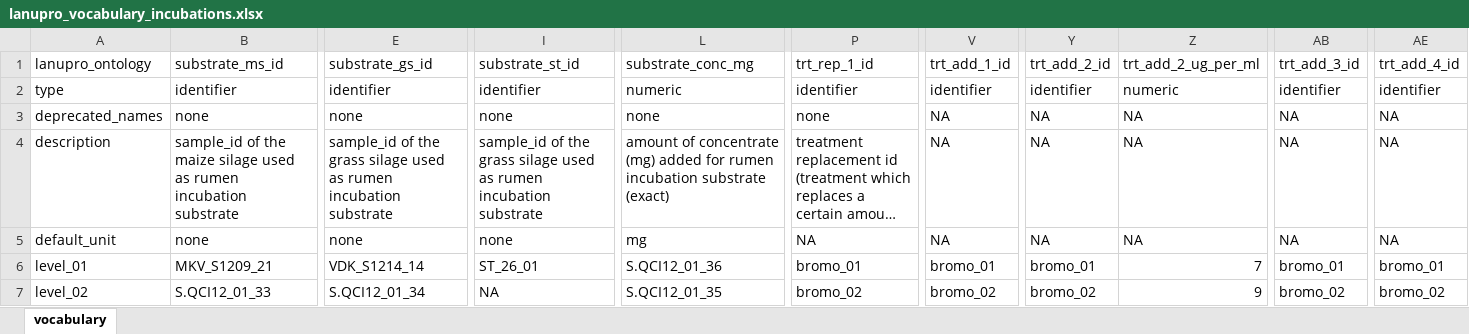
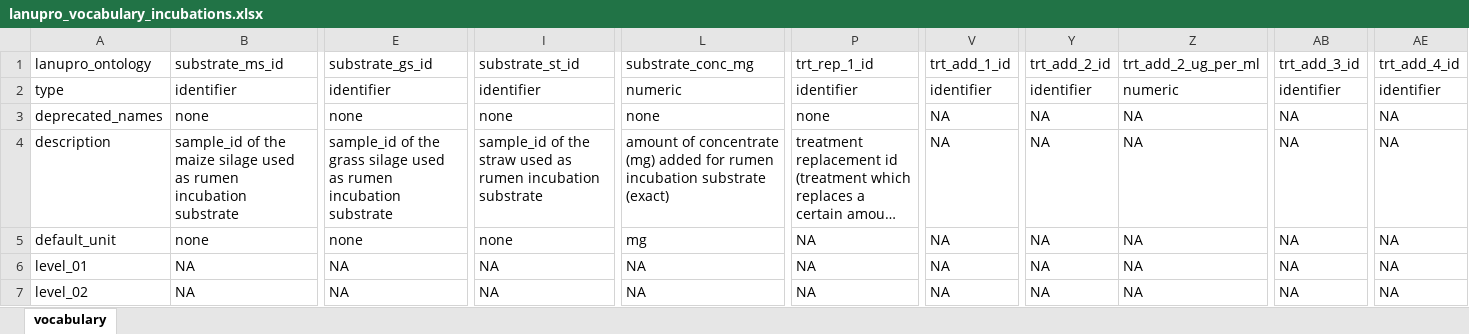
Before and after one commit to lanupro-analytics/lanupro_vocabulary, an Excel workbook: data/raw_results/lanupro_vocabulary_incubations.xlsx, sheet vocabulary, drawn as a sheet; only a part is shown, gaps mark what is left out; long unchanged cells end in …; values as stored, in another font and other column widths than the file's, no borders; table styles not drawn; the diff covers the shown part only; the diff names each change by its address in the sheet, - before the commit and + after, or states it on an @@ line.

```diff
--- a/data/raw_results/lanupro_vocabulary_incubations.xlsx (sheet vocabulary)
+++ b/data/raw_results/lanupro_vocabulary_incubations.xlsx (sheet vocabulary)
-I4: …of the grass silage used as…
+I4: …of the straw used as…
-B6: MKV_S1209_21
+B6: NA
-E6: VDK_S1214_14
+E6: NA
-I6: ST_26_01
+I6: NA
-L6: S.QCI12_01_36
+L6: NA
-P6: bromo_01
+P6: NA
-V6: bromo_01
+V6: NA
-Y6: bromo_01
+Y6: NA
-Z6: 7
+Z6: NA
-AB6: bromo_01
+AB6: NA
-AE6: bromo_01
+AE6: NA
-B7: S.QCI12_01_33
+B7: NA
-E7: S.QCI12_01_34
+E7: NA
-L7: S.QCI12_01_35
+L7: NA
-P7: bromo_02
+P7: NA
-V7: bromo_02
+V7: NA
-Y7: bromo_02
+Y7: NA
-Z7: 9
+Z7: NA
-AB7: bromo_02
+AB7: NA
-AE7: bromo_02
+AE7: NA
```
Also changed, not shown: 32 edited cells elsewhere in this sheet, data/raw_results/lanupro_vocabulary_general.xlsx.
